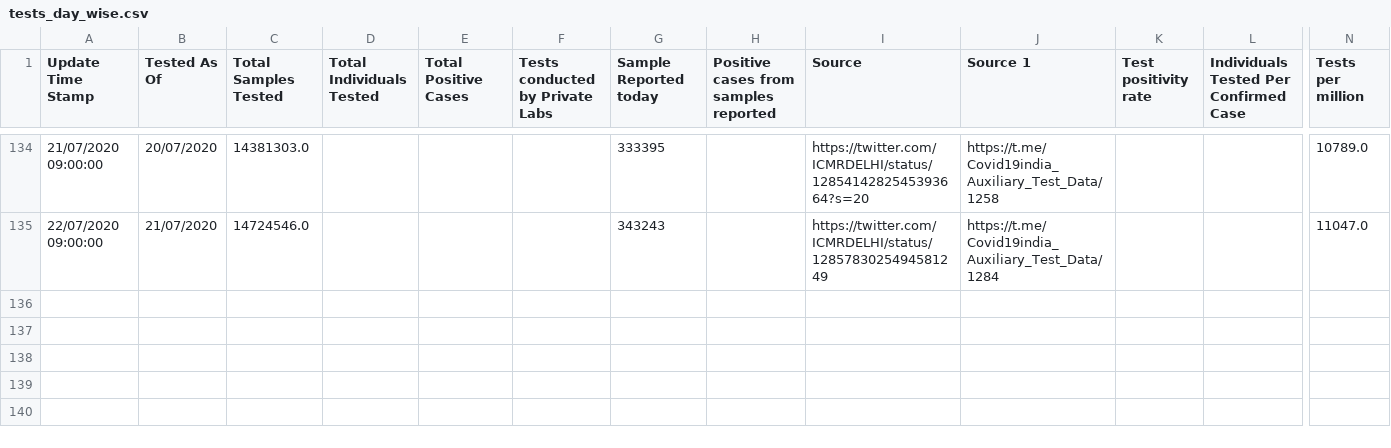
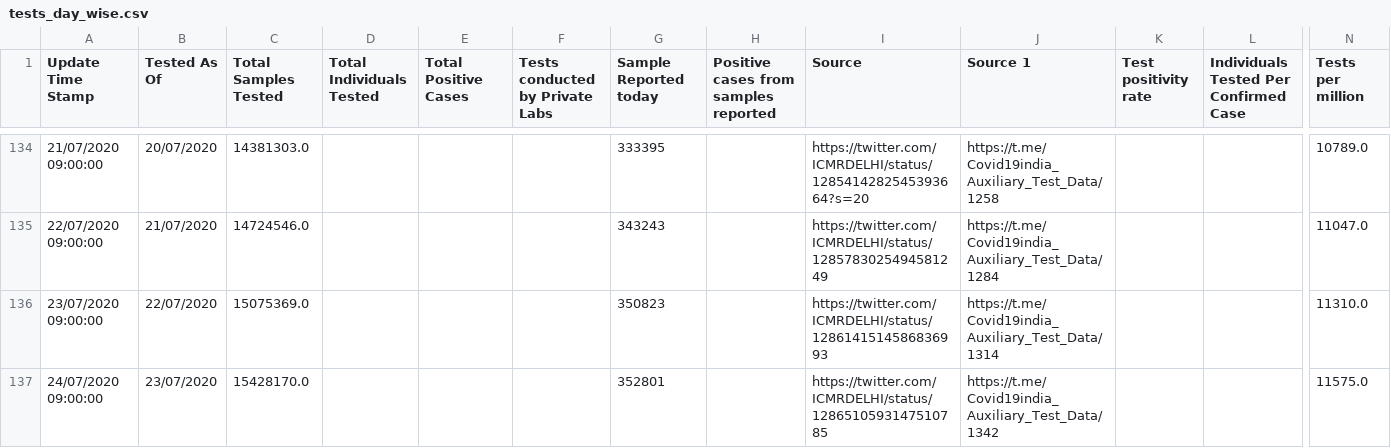
Before and after one commit to imdevskp/covid-19-india-data, a CSV file: tests_day_wise.csv, drawn as a sheet; only a part is shown, gaps mark what is left out; rows hold the shown columns only; the diff names each change by its address in the sheet, - before the commit and + after, or states it on an @@ line.

```diff
--- a/tests_day_wise.csv
+++ b/tests_day_wise.csv
+row 136: 23/07/2020 09:00:00 | 22/07/2020 | 15075369.0 |  |  |  | 350823 |  | https://twitter.com/ICMRDELHI/status/1286141514586836993 | https://t.me/Covid19india_Auxiliary_Test_Data/1314 |  |  | 11310.0
+row 137: 24/07/2020 09:00:00 | 23/07/2020 | 15428170.0 |  |  |  | 352801 |  | https://twitter.com/ICMRDELHI/status/1286510593147510785 | https://t.me/Covid19india_Auxiliary_Test_Data/1342 |  |  | 11575.0
```
Also changed, not shown: complete.csv, district_level_latest.csv, 6 other files.
